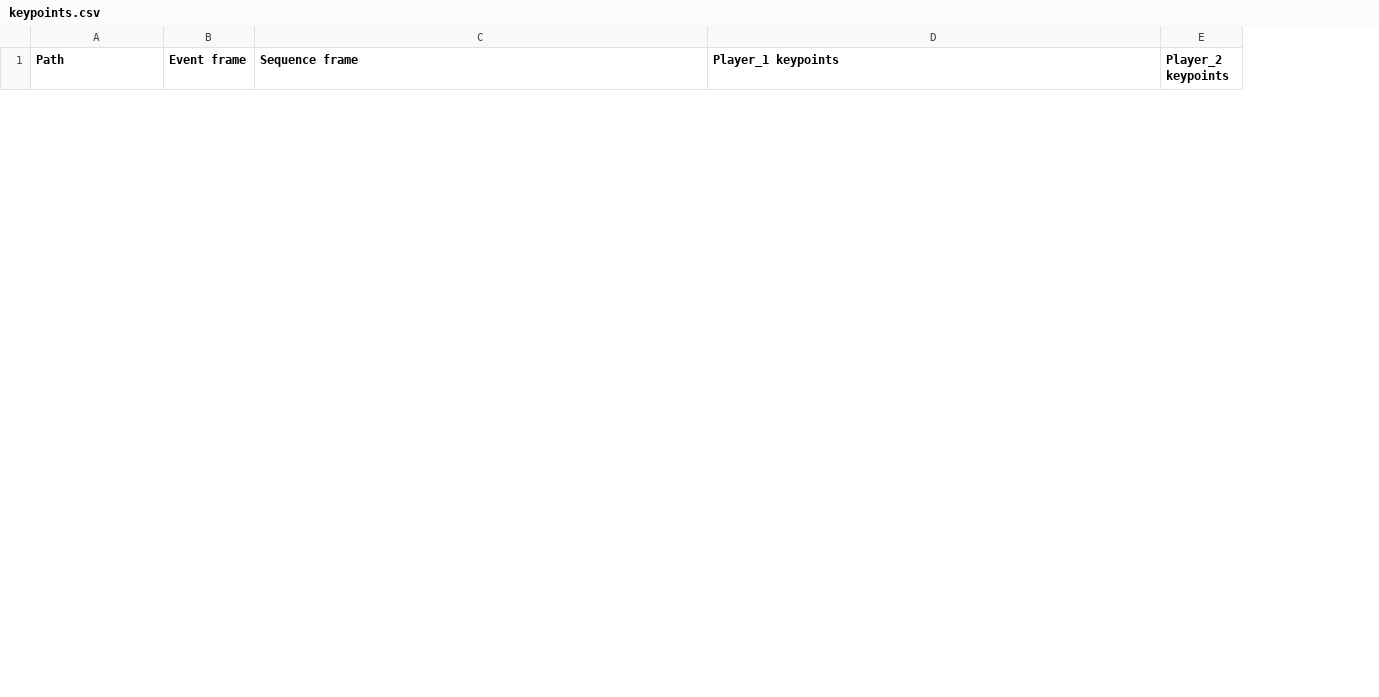
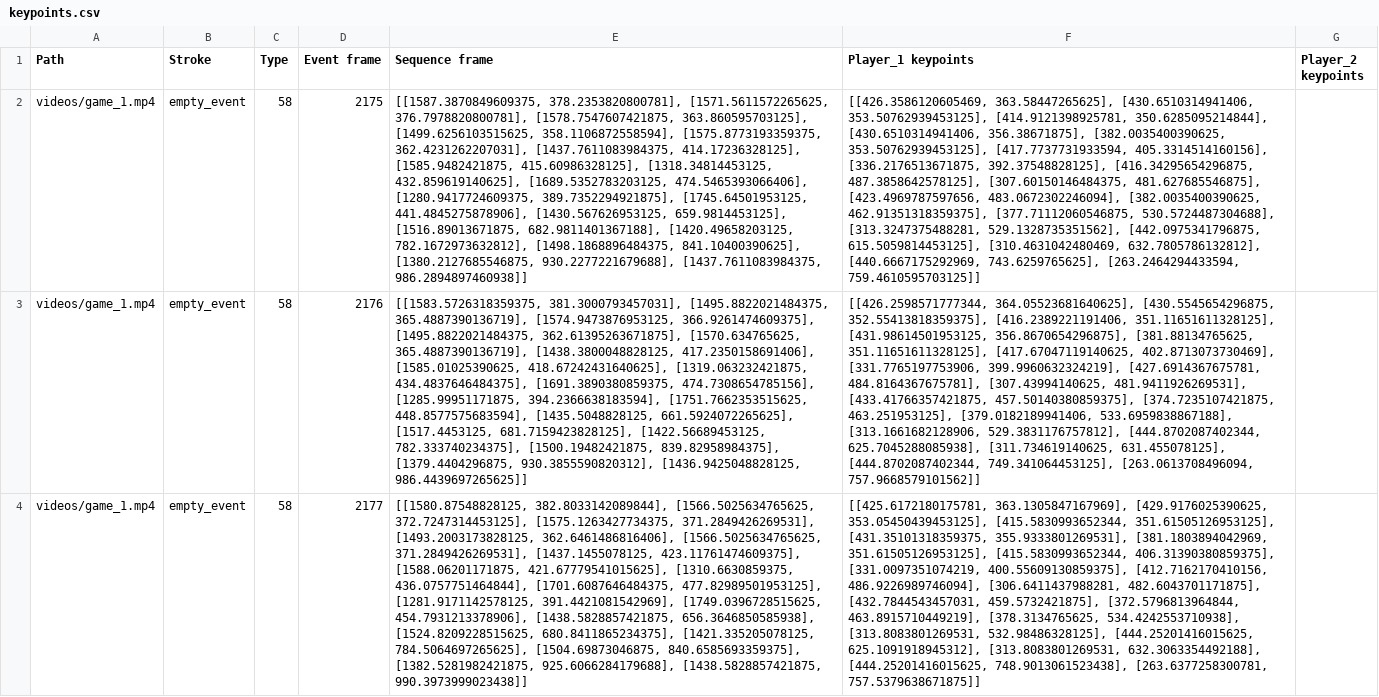
Before and after one commit to moamal01/RacketSport-Stroke-identification, a CSV file: keypoints.csv, drawn as a sheet; only a part is shown; the diff covers the shown part only; the diff names each change by its address in the sheet, - before the commit and + after, or states it on an @@ line.

```diff
--- a/keypoints.csv
+++ b/keypoints.csv
+column B (Stroke), empty
+column C (Type), empty
+row 2: videos/game_1.mp4 | empty_event | 58 | 2175 | [[1587.3870849609375, 378.2353820800781], [1571.5611572265625, 376.7978820800781], [1578.7547607421875, 363.860595703125], [1499.6256103515625, 358.1106872558594], [1575.8773193359375, 362.4231262207031], [1437.7611083984375, 414.17236328125], [1585.9482421875, 415.60986328125], [1318.34814453125, 432.859619140625], [1689.5352783203125, 474.5465393066406], [1280.9417724609375, 389.7352294921875], [1745.64501953125, 441.4845275878906], [1430.567626953125, 659.9814453125], [1516.89013671875, 682.9811401367188], [1420.49658203125, 782.1672973632812], [1498.1868896484375, 841.10400390625], [1380.2127685546875, 930.2277221679688], [1437.7611083984375, 986.2894897460938]] | [[426.3586120605469, 363.58447265625], [430.6510314941406, 353.50762939453125], [414.9121398925781, 350.6285095214844], [430.6510314941406, 356.38671875], [382.0035400390625, 353.50762939453125], [417.7737731933594, 405.3314514160156], [336.2176513671875, 392.37548828125], [416.34295654296875, 487.3858642578125], [307.60150146484375, 481.627685546875], [423.4969787597656, 483.0672302246094], [382.0035400390625, 462.91351318359375], [377.71112060546875, 530.5724487304688], [313.3247375488281, 529.1328735351562], [442.0975341796875, 615.5059814453125], [310.4631042480469, 632.7805786132812], [440.6667175292969, 743.6259765625], [263.2464294433594, 759.4610595703125]]
+row 3: videos/game_1.mp4 | empty_event | 58 | 2176 | [[1583.5726318359375, 381.3000793457031], [1495.8822021484375, 365.4887390136719], [1574.9473876953125, 366.9261474609375], [1495.8822021484375, 362.61395263671875], [1570.634765625, 365.4887390136719], [1438.3800048828125, 417.2350158691406], [1585.01025390625, 418.67242431640625], [1319.063232421875, 434.4837646484375], [1691.3890380859375, 474.7308654785156], [1285.99951171875, 394.2366638183594], [1751.7662353515625, 448.8577575683594], [1435.5048828125, 661.5924072265625], [1517.4453125, 681.7159423828125], [1422.56689453125, 782.333740234375], [1500.19482421875, 839.82958984375], [1379.4404296875, 930.3855590820312], [1436.9425048828125, 986.4439697265625]] | [[426.2598571777344, 364.05523681640625], [430.5545654296875, 352.55413818359375], [416.2389221191406, 351.11651611328125], [431.98614501953125, 356.8670654296875], [381.88134765625, 351.11651611328125], [417.67047119140625, 402.8713073730469], [331.7765197753906, 399.9960632324219], [427.6914367675781, 484.8164367675781], [307.43994140625, 481.9411926269531], [433.41766357421875, 457.50140380859375], [374.7235107421875, 463.251953125], [379.0182189941406, 533.6959838867188], [313.1661682128906, 529.3831176757812], [444.8702087402344, 625.7045288085938], [311.734619140625, 631.455078125], [444.8702087402344, 749.341064453125], [263.0613708496094, 757.9668579101562]]
+row 4: videos/game_1.mp4 | empty_event | 58 | 2177 | [[1580.87548828125, 382.8033142089844], [1566.5025634765625, 372.7247314453125], [1575.1263427734375, 371.2849426269531], [1493.2003173828125, 362.6461486816406], [1566.5025634765625, 371.2849426269531], [1437.1455078125, 423.11761474609375], [1588.06201171875, 421.67779541015625], [1310.6630859375, 436.0757751464844], [1701.6087646484375, 477.82989501953125], [1281.9171142578125, 391.4421081542969], [1749.0396728515625, 454.7931213378906], [1438.5828857421875, 656.3646850585938], [1524.8209228515625, 680.8411865234375], [1421.335205078125, 784.5064697265625], [1504.69873046875, 840.6585693359375], [1382.5281982421875, 925.6066284179688], [1438.5828857421875, 990.3973999023438]] | [[425.6172180175781, 363.1305847167969], [429.9176025390625, 353.05450439453125], [415.5830993652344, 351.61505126953125], [431.35101318359375, 355.9333801269531], [381.1803894042969, 351.61505126953125], [415.5830993652344, 406.31390380859375], [331.0097351074219, 400.55609130859375], [412.7162170410156, 486.9226989746094], [306.6411437988281, 482.6043701171875], [432.7844543457031, 459.5732421875], [372.5796813964844, 463.8915710449219], [378.3134765625, 534.4242553710938], [313.8083801269531, 532.98486328125], [444.25201416015625, 625.1091918945312], [313.8083801269531, 632.3063354492188], [444.25201416015625, 748.9013061523438], [263.6377258300781, 757.5379638671875]]
```
Also changed, not shown: 3 removed rows elsewhere in this file, 3 other files.
